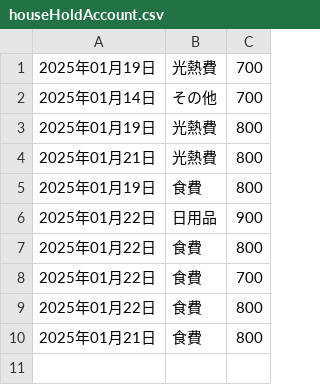
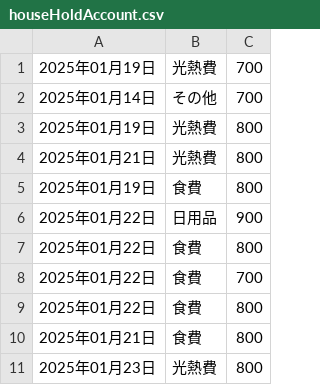
Before and after one commit to taito-s-0106/waseda-mobile-programming-finalproject, a CSV file: lib/resources/houseHoldAccount.csv, drawn as a sheet; the diff names each change by its address in the sheet, - before the commit and + after, or states it on an @@ line.

```diff
--- a/lib/resources/houseHoldAccount.csv
+++ b/lib/resources/houseHoldAccount.csv
+row 11: 2025年01月23日 | 光熱費 | 800
```
Also changed, not shown: 1 other file.
